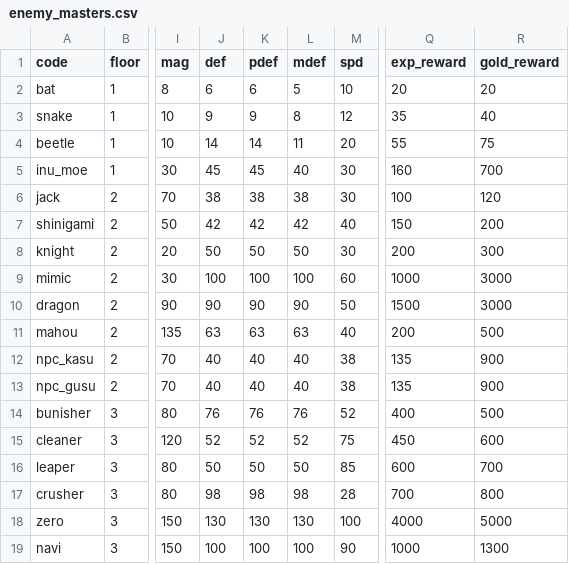
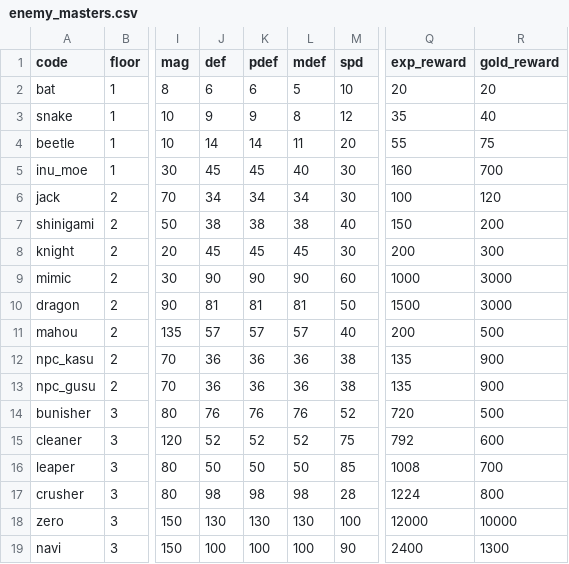
Before and after one commit to jaoshige1228/yamimaho-game, a CSV file: backend/database/csv/enemy_masters.csv, drawn as a sheet; only a part is shown, gaps mark what is left out; the diff names each change by its address in the sheet, - before the commit and + after, or states it on an @@ line.

```diff
--- a/backend/database/csv/enemy_masters.csv
+++ b/backend/database/csv/enemy_masters.csv
-J6 (def): 38
+J6 (def): 34
-K6 (pdef): 38
+K6 (pdef): 34
-L6 (mdef): 38
+L6 (mdef): 34
-J7 (def): 42
+J7 (def): 38
-K7 (pdef): 42
+K7 (pdef): 38
-L7 (mdef): 42
+L7 (mdef): 38
-J8 (def): 50
+J8 (def): 45
-K8 (pdef): 50
+K8 (pdef): 45
-L8 (mdef): 50
+L8 (mdef): 45
-J9 (def): 100
+J9 (def): 90
-K9 (pdef): 100
+K9 (pdef): 90
-L9 (mdef): 100
+L9 (mdef): 90
-J10 (def): 90
+J10 (def): 81
-K10 (pdef): 90
+K10 (pdef): 81
-L10 (mdef): 90
+L10 (mdef): 81
-J11 (def): 63
+J11 (def): 57
-K11 (pdef): 63
+K11 (pdef): 57
-L11 (mdef): 63
+L11 (mdef): 57
-J12:J13 (def): 40
+J12:J13 (def): 36
-K12:K13 (pdef): 40
+K12:K13 (pdef): 36
-L12:L13 (mdef): 40
+L12:L13 (mdef): 36
-Q14 (exp_reward): 400
+Q14 (exp_reward): 720
-Q15 (exp_reward): 450
+Q15 (exp_reward): 792
-Q16 (exp_reward): 600
+Q16 (exp_reward): 1008
-Q17 (exp_reward): 700
+Q17 (exp_reward): 1224
-Q18 (exp_reward): 4000
+Q18 (exp_reward): 12000
-R18 (gold_reward): 5000
+R18 (gold_reward): 10000
-Q19 (exp_reward): 1000
+Q19 (exp_reward): 2400
```
Also changed, not shown: backend/database/csv/armor_masters.csv, backend/database/csv/item_masters.csv, 29 other files.
